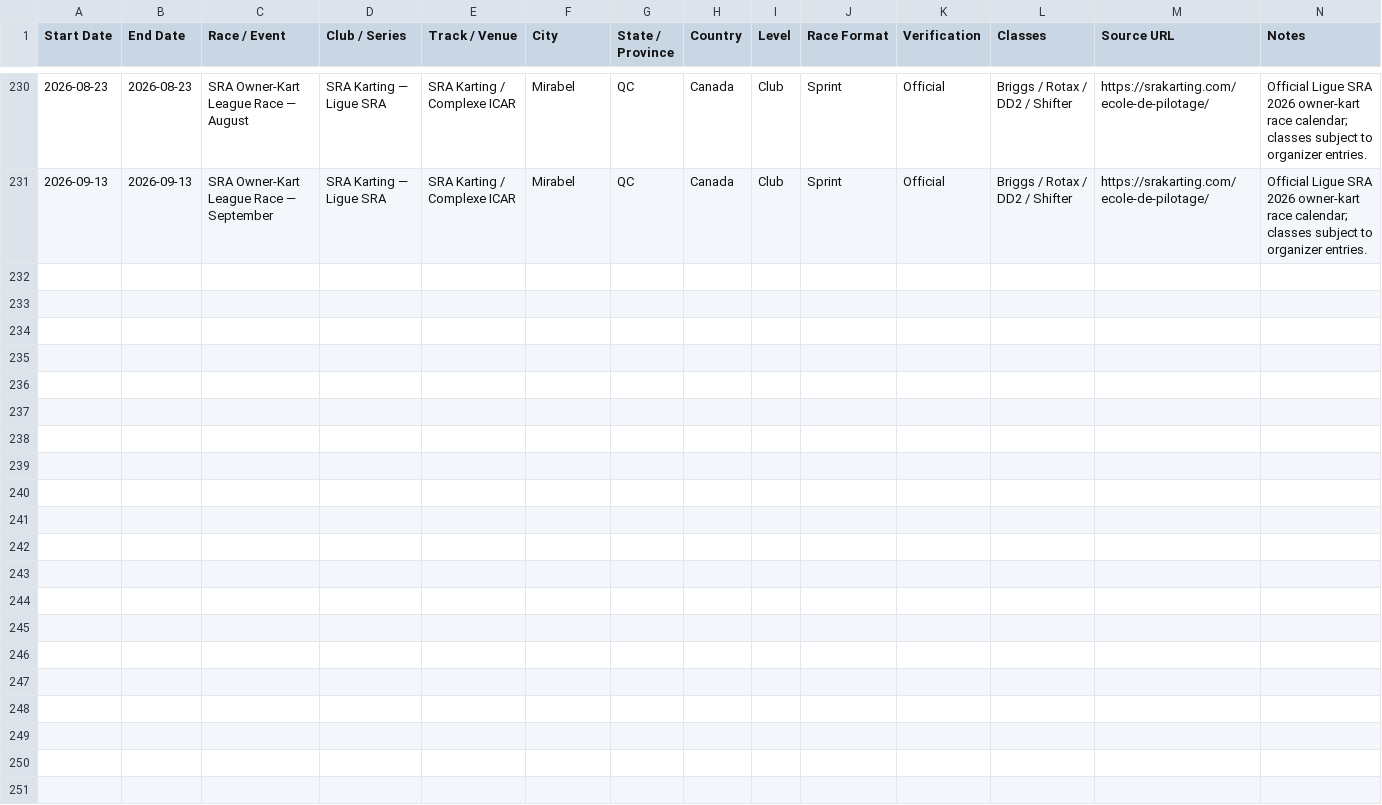
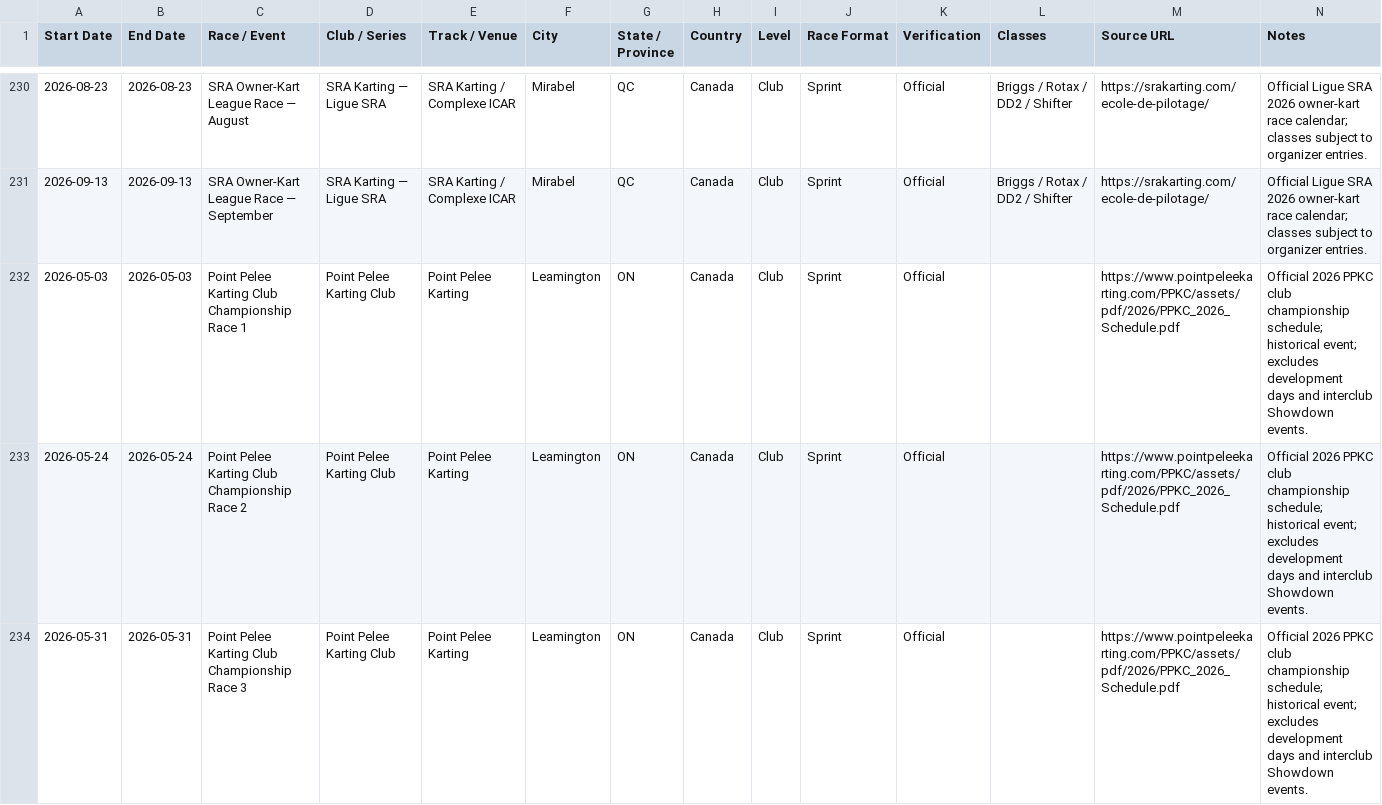
Before and after one commit to Baj002/Kart-Atlas, a CSV file: data/races.csv, drawn as a sheet; only a part is shown, gaps mark what is left out; the diff covers the shown part only.

Commit message:
Backfill 12 verified 2026 Point Pelee owner-kart championship rounds

```diff
--- a/data/races.csv
+++ b/data/races.csv
@@ -231 +231,4 @@
 2026-09-13,2026-09-13,SRA Owner-Kart League Race — September,SRA Karting — Ligue SRA,SRA Karting / Complexe ICAR,Mirabel,QC,Canada,Club,Sprint,Official,Briggs / Rotax / DD2 / Shifter,https://srakarting.com/ecole-de-pilotage/,Official Ligue SRA 2026 owner-kart race calendar; classes subject to organizer entries.
+2026-05-03,2026-05-03,Point Pelee Karting Club Championship Race 1,Point Pelee Karting Club,Point Pelee Karting,Leamington,ON,Canada,Club,Sprint,Official,,https://www.pointpeleekarting.com/PPKC/assets/pdf/2026/PPKC_2026_Schedule.pdf,Official 2026 PPKC club championship schedule; historical event; excludes development days and interclub Showdown events.
+2026-05-24,2026-05-24,Point Pelee Karting Club Championship Race 2,Point Pelee Karting Club,Point Pelee Karting,Leamington,ON,Canada,Club,Sprint,Official,,https://www.pointpeleekarting.com/PPKC/assets/pdf/2026/PPKC_2026_Schedule.pdf,Official 2026 PPKC club championship schedule; historical event; excludes development days and interclub Showdown events.
+2026-05-31,2026-05-31,Point Pelee Karting Club Championship Race 3,Point Pelee Karting Club,Point Pelee Karting,Leamington,ON,Canada,Club,Sprint,Official,,https://www.pointpeleekarting.com/PPKC/assets/pdf/2026/PPKC_2026_Schedule.pdf,Official 2026 PPKC club championship schedule; historical event; excludes development days and interclub Showdown events.
```
Also changed, not shown: 9 added rows elsewhere in this file.
